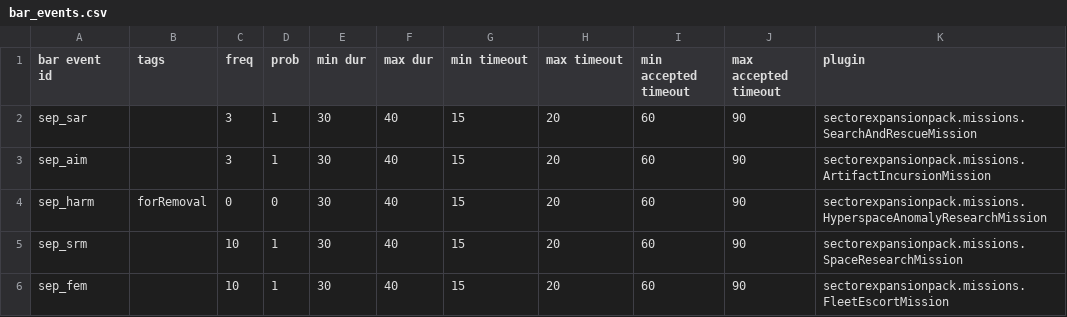
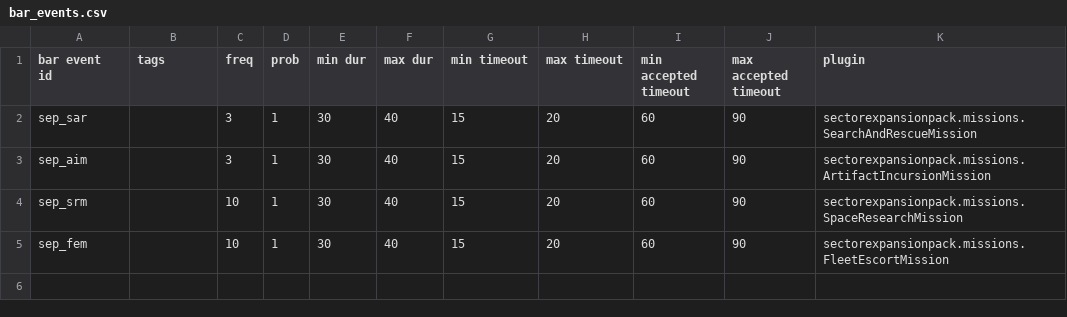
Before and after one commit to AudaxLudos/sector-expansion-pack, a CSV file: data/campaign/bar_events.csv, drawn as a sheet.

```diff
--- a/data/campaign/bar_events.csv
+++ b/data/campaign/bar_events.csv
@@ -3,3 +3,2 @@ sep_sar,,3,1,30,40,15,20,60,90,sectorexpansionpack.missions.SearchAndRescueMissi
 sep_aim,,3,1,30,40,15,20,60,90,sectorexpansionpack.missions.ArtifactIncursionMission
-sep_harm,forRemoval,0,0,30,40,15,20,60,90,sectorexpansionpack.missions.HyperspaceAnomalyResearchMission
 sep_srm,,10,1,30,40,15,20,60,90,sectorexpansionpack.missions.SpaceResearchMission
```
Also changed, not shown: data/campaign/person_missions.csv, data/campaign/rules.csv, 24 other files.
